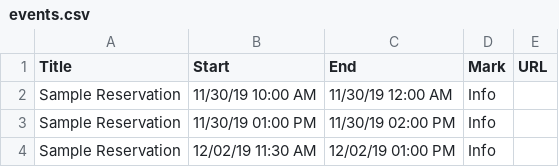
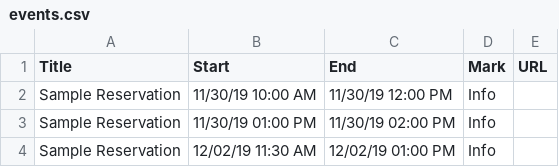
Before and after one commit to rubis-lab/oscar-pages, a CSV file: calendarEvents/events.csv, drawn as a sheet.

Commit message:
Update events.csv

```diff
--- a/calendarEvents/events.csv
+++ b/calendarEvents/events.csv
@@ -1,3 +1,3 @@
 Title,Start,End,Mark,URL
-Sample Reservation,11/30/19 10:00 AM,11/30/19 12:00 AM,Info,
+Sample Reservation,11/30/19 10:00 AM,11/30/19 12:00 PM,Info,
 Sample Reservation,11/30/19 01:00 PM,11/30/19 02:00 PM,Info,
```
